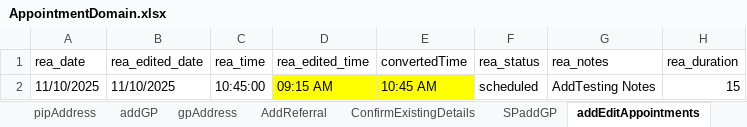
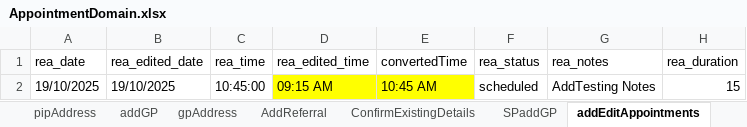
Before and after one commit to manojvyavahare27/ReleaseC4Automation, an Excel workbook: ExcelFiles/AppointmentDomain.xlsx, sheet addEditAppointments, drawn as a sheet; only a part is shown; values as stored, in another font and other column widths than the file's, no borders; the diff names each change by its address in the sheet, - before the commit and + after, or states it on an @@ line.

```diff
--- a/ExcelFiles/AppointmentDomain.xlsx (sheet addEditAppointments)
+++ b/ExcelFiles/AppointmentDomain.xlsx (sheet addEditAppointments)
-A2 (rea_date): 11/10/2025
+A2 (rea_date): 19/10/2025
-B2 (rea_edited_date): 11/10/2025
+B2 (rea_edited_date): 19/10/2025
```
Also changed, not shown: sheet patientIdentifier, sheet rescheduleAppointments, sheet addPatient, sheet appRoomRemoved, sheet CancelBookAppointment, sheet bookNewAppointments, 3 more sheets, ExcelFiles/PharmacyDomain.xlsx, ExcelFiles/StockDomain.xlsx.
